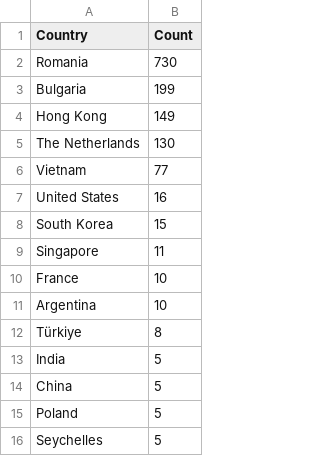
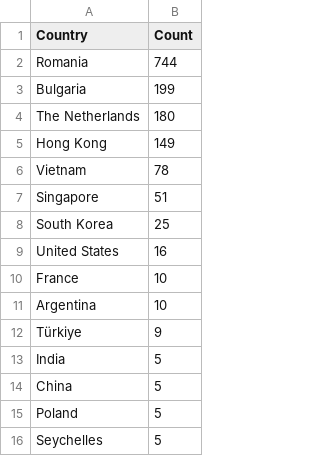
Before and after one commit to Prabhath-de/cowrie-analysis, a CSV file: csv/countries.csv, drawn as a sheet; only a part is shown.

```diff
--- a/csv/countries.csv
+++ b/csv/countries.csv
@@ -1,13 +1,13 @@
 Country,Count
-Romania,730
+Romania,744
 Bulgaria,199
+The Netherlands,180
 Hong Kong,149
-The Netherlands,130
-Vietnam,77
+Vietnam,78
+Singapore,51
+South Korea,25
 United States,16
-South Korea,15
-Singapore,11
 France,10
 Argentina,10
-Türkiye,8
+Türkiye,9
 India,5
```
Also changed, not shown: csv/passwords.csv, csv/top_ips.csv, 9 other files.
